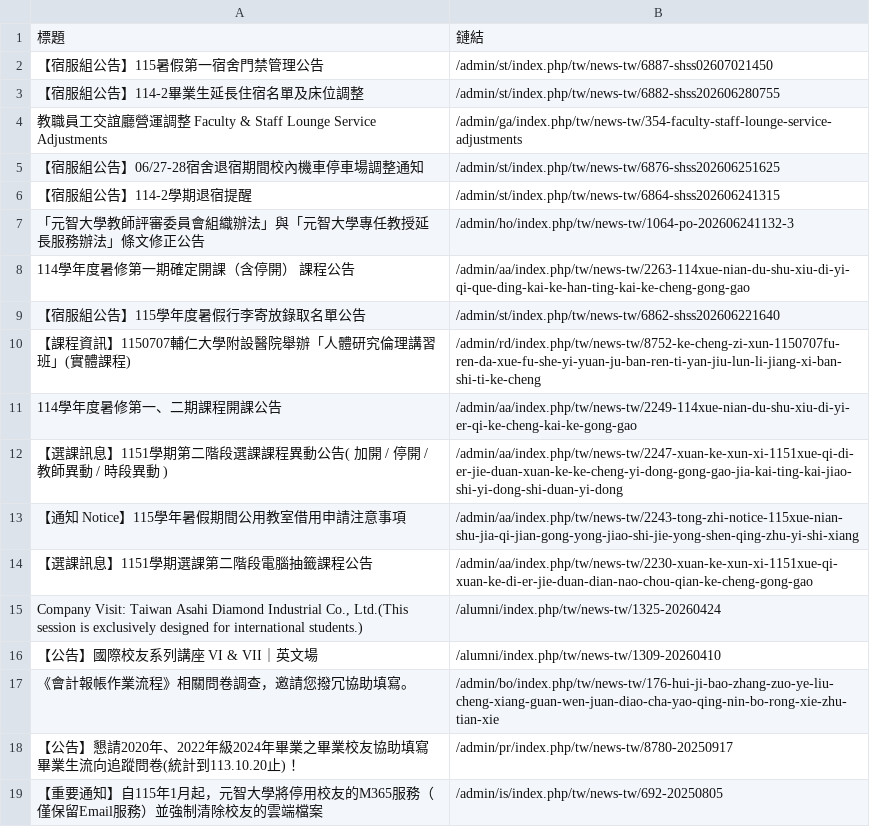
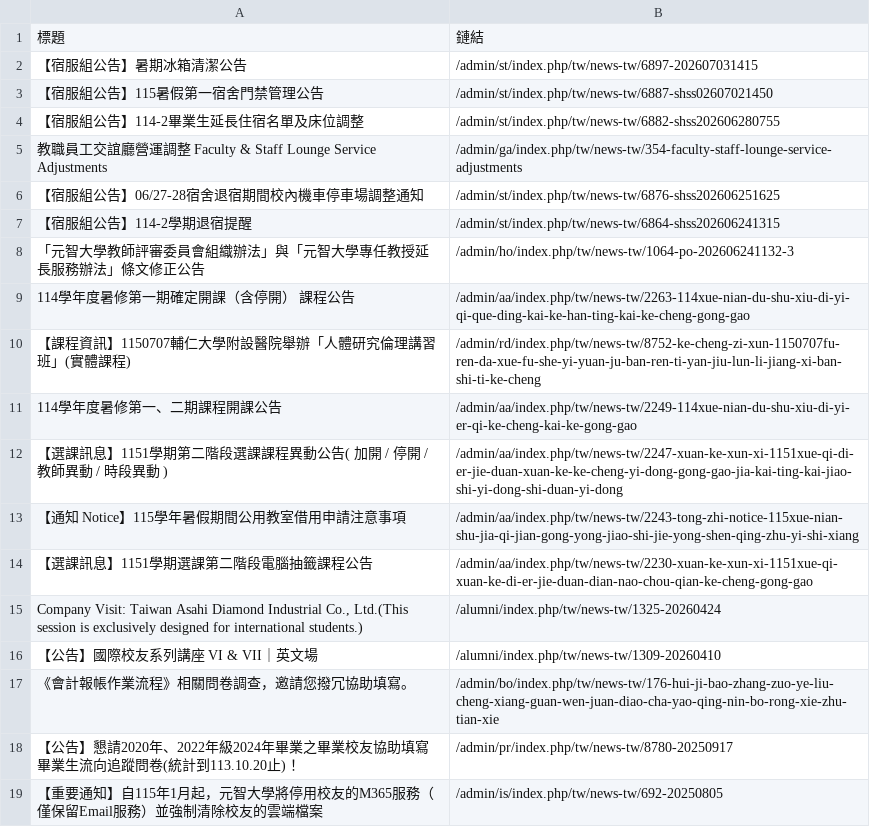
Before and after one commit to Anson0359/MidProject_Web_Crawler, a CSV file: static.csv, drawn as a sheet.

```diff
--- a/static.csv
+++ b/static.csv
@@ -1,2 +1,3 @@
 標題,鏈結
+ 【宿服組公告】暑期冰箱清潔公告,/admin/st/index.php/tw/news-tw/6897-202607031415
  【宿服組公告】115暑假第一宿舍門禁管理公告,/admin/st/index.php/tw/news-tw/6887-shss02607021450
@@ -8,3 +9,2 @@
  114學年度暑修第一期確定開課（含停開） 課程公告,/admin/aa/index.php/tw/news-tw/2263-114xue-nian-du-shu-xiu-di-yi-qi-que-ding-kai-ke-han-ting-kai-ke-cheng-gong-gao
- 【宿服組公告】115學年度暑假行李寄放錄取名單公告,/admin/st/index.php/tw/news-tw/6862-shss202606221640
  【課程資訊】1150707輔仁大學附設醫院舉辦「人體研究倫理講習班」(實體課程),/admin/rd/index.php/tw/news-tw/8752-ke-cheng-zi-xun-1150707fu-ren-da-xue-fu-she-yi-yuan-ju-ban-ren-ti-yan-jiu-lun-li-jiang-xi-ban-shi-ti-ke-cheng
```
Also changed, not shown: api.csv.
